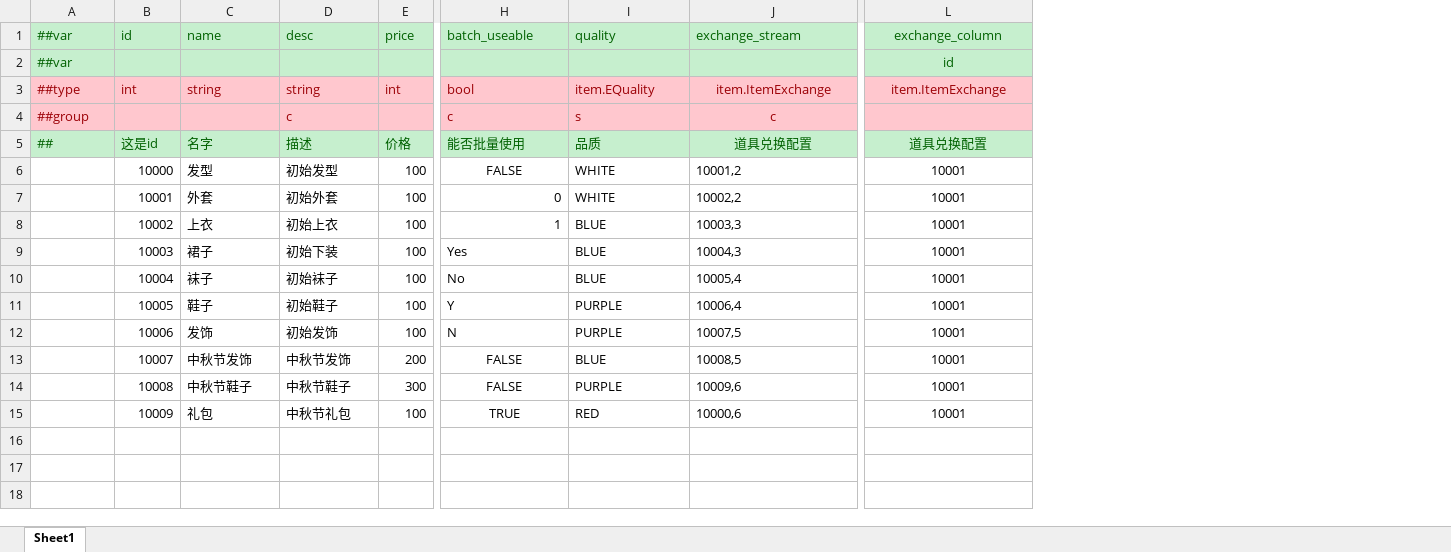
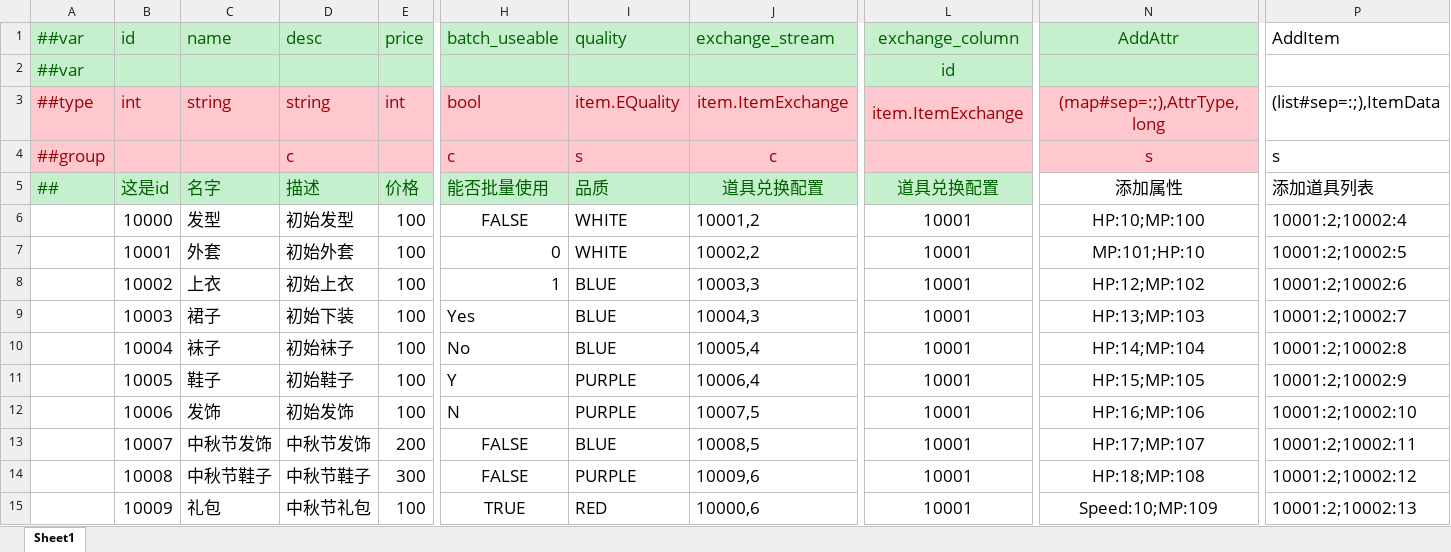
Before and after one commit to duanhf2012/origingame, an Excel workbook: table/Datas/item.xlsx, sheet Sheet1, drawn as a sheet; only a part is shown, gaps mark what is left out; values as stored, in another font and other column widths than the file's, no borders; the diff covers the shown part only; the diff names each change by its address in the sheet, - before the commit and + after, or states it on an @@ line.

```diff
--- a/table/Datas/item.xlsx (sheet Sheet1)
+++ b/table/Datas/item.xlsx (sheet Sheet1)
+column N (AddAttr), rows 3-15: (map#sep=:;),AttrType,long | s | 添加属性 | HP:10;MP:100 | MP:101;HP:10 | HP:12;MP:102 | HP:13;MP:103 | HP:14;MP:104 | HP:15;MP:105 | HP:16;MP:106 | HP:17;MP:107 | HP:18;MP:108 | Speed:10;MP:109
+column P (AddItem), rows 3-15: (list#sep=:;),ItemData | s | 添加道具列表 | 10001:2;10002:4 | 10001:2;10002:5 | 10001:2;10002:6 | 10001:2;10002:7 | 10001:2;10002:8 | 10001:2;10002:9 | 10001:2;10002:10 | 10001:2;10002:11 | 10001:2;10002:12 | 10001:2;10002:13
@@ A1:L1 text size: larger @@
@@ A2 text size: larger @@
@@ L2 text size: larger @@
@@ A3:L3 text size: larger @@
@@ A4 text size: larger @@
@@ D4 text size: larger @@
@@ H4:J4 text size: larger @@
@@ A5:J5 text size: larger @@
@@ L5 text size: larger @@
+L5:M5 merged
@@ B6:L15 text size: larger @@
```
Also changed, not shown: 1 added column and cell formats elsewhere in this sheet, table/Datas/__beans__.xlsx, table/Datas/__enums__.xlsx, 6 other files.
